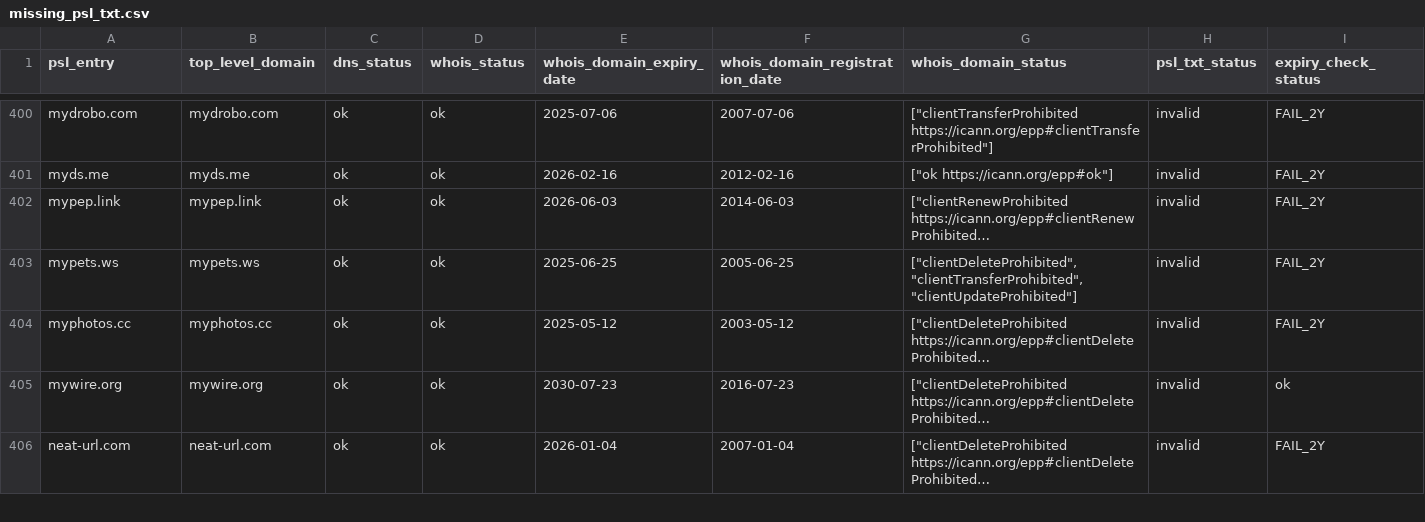
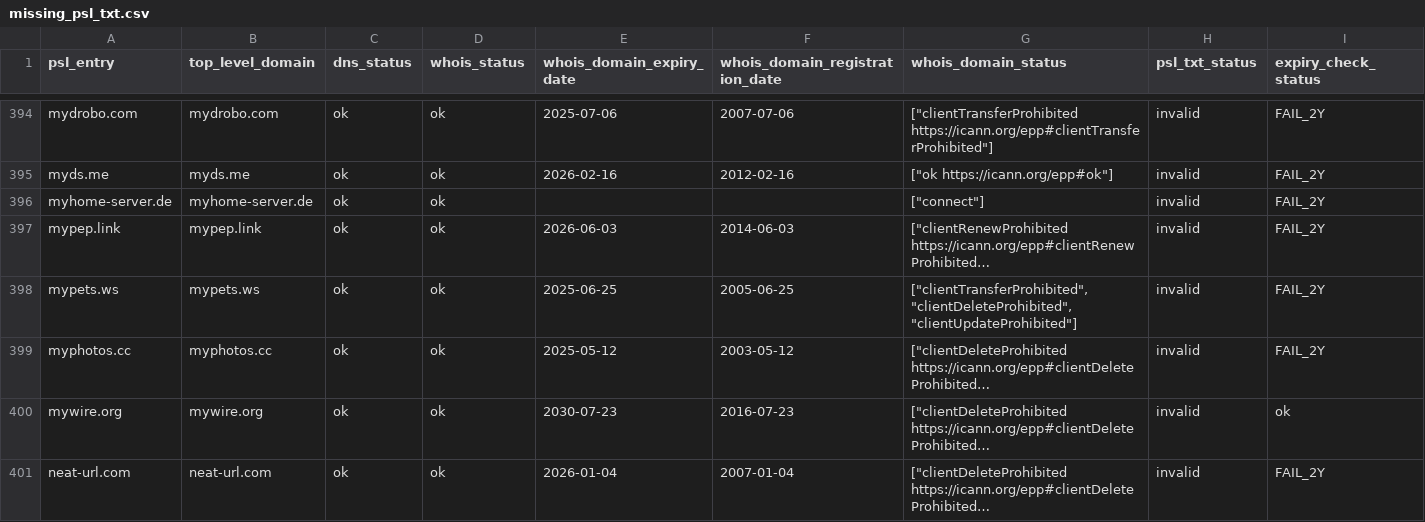
Before and after one commit to groundcat/PSL-private-domains-checker, a CSV file: data/missing_psl_txt.csv, drawn as a sheet; only a part is shown, gaps mark what is left out; long unchanged cells end in …; addresses are those after the commit; the diff covers the shown part only; the diff names each change by its address in the sheet, - before the commit and + after, or states it on an @@ line.

```diff
--- a/data/missing_psl_txt.csv
+++ b/data/missing_psl_txt.csv
+row 396: myhome-server.de | myhome-server.de | ok | ok |  |  | ["connect"] | invalid | FAIL_2Y
-G398 (whois_domain_status): ["clientDeleteProhibited", "clientTransferProhibited", "clientUpdateProhibited"]
+G398 (whois_domain_status): ["clientTransferProhibited", "clientDeleteProhibited", "clientUpdateProhibited"]
```
Also changed, not shown: 1 added row, 10 removed rows and 6 edited cells elsewhere in this file, data/all.csv, data/expiry_less_than_2yrs.csv, 1 other file.
